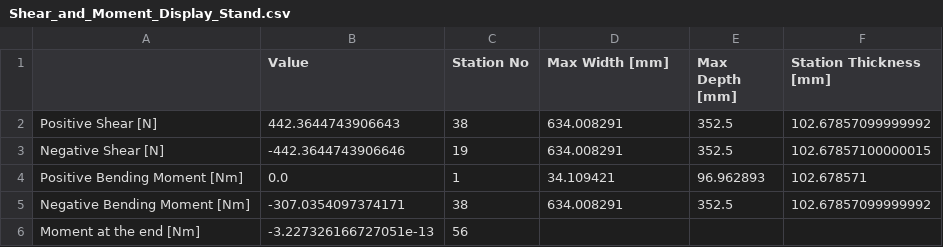
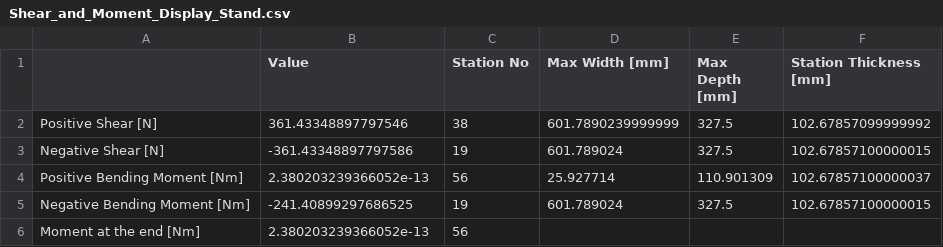
Before and after one commit to UWaterlooConcreteCanoe/Structural_Analysis, a CSV file: data/Shear_and_Moment_Display_Stand.csv, drawn as a sheet.

```diff
--- a/data/Shear_and_Moment_Display_Stand.csv
+++ b/data/Shear_and_Moment_Display_Stand.csv
@@ -1,6 +1,6 @@
 ,Value,Station No,Max Width [mm],Max Depth [mm],Station Thickness [mm]
-Positive Shear [N],442.3644743906643,38,634.008291,352.5,102.67857099999992
-Negative Shear [N],-442.3644743906646,19,634.008291,352.5,102.67857100000015
-Positive Bending Moment [Nm],0.0,1,34.109421,96.962893,102.678571
-Negative Bending Moment [Nm],-307.0354097374171,38,634.008291,352.5,102.67857099999992
-Moment at the end [Nm],-3.227326166727051e-13,56,,,
+Positive Shear [N],361.43348897797546,38,601.7890239999999,327.5,102.67857099999992
+Negative Shear [N],-361.43348897797586,19,601.789024,327.5,102.67857100000015
+Positive Bending Moment [Nm],2.380203239366052e-13,56,25.927714,110.901309,102.67857100000037
+Negative Bending Moment [Nm],-241.40899297686525,19,601.789024,327.5,102.67857100000015
+Moment at the end [Nm],2.380203239366052e-13,56,,,
```
Also changed, not shown: data/Length_vs_Moment_4 Paddler.csv, data/Length_vs_Shear_2 Paddler.csv, 31 other files.
